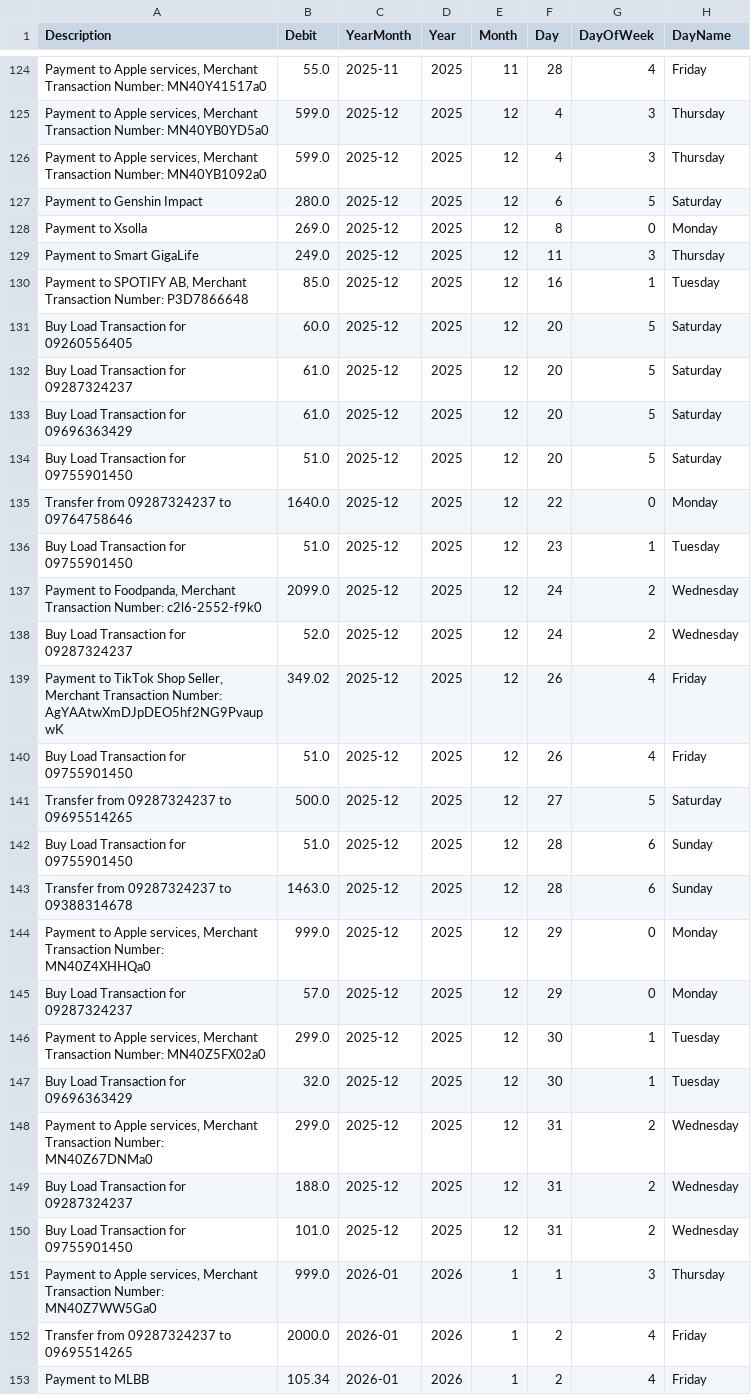
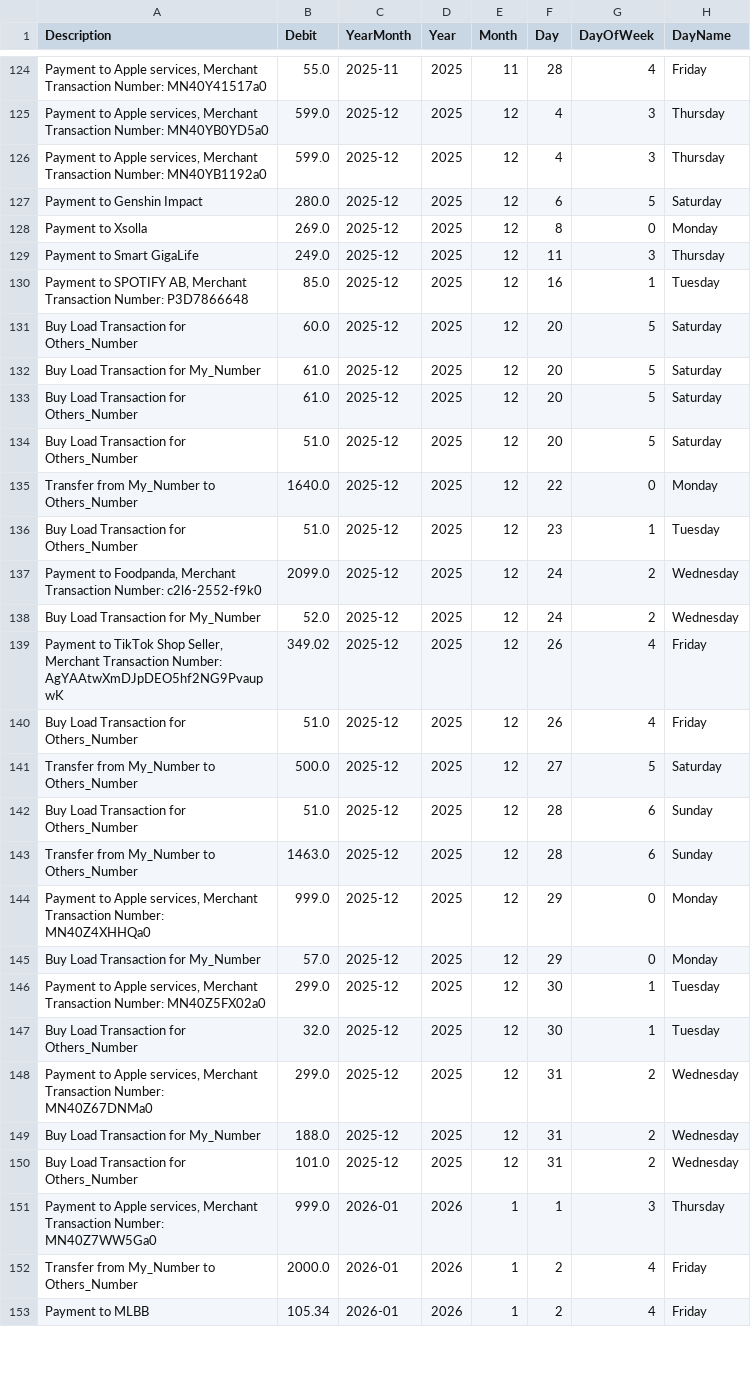
Before and after one commit to Shii02/CCDATSCL_PROJECT_COM221, a CSV file: personal_gcash_transaction_final.csv, drawn as a sheet; only a part is shown, gaps mark what is left out; the diff covers the shown part only; the diff names each change by its address in the sheet, - before the commit and + after, or states it on an @@ line.

```diff
--- a/personal_gcash_transaction_final.csv
+++ b/personal_gcash_transaction_final.csv
-A126 (Description): …Transaction Number: MN40YB1092a0
+A126 (Description): …Transaction Number: MN40YB1192a0
-A131 (Description): Buy Load Transaction for 09260556405
+A131 (Description): Buy Load Transaction for Others_Number
-A132 (Description): Buy Load Transaction for 09287324237
+A132 (Description): Buy Load Transaction for My_Number
-A133 (Description): Buy Load Transaction for 09696363429
+A133 (Description): Buy Load Transaction for Others_Number
-A134 (Description): Buy Load Transaction for 09755901450
+A134 (Description): Buy Load Transaction for Others_Number
-A135 (Description): Transfer from 09287324237 to 09764758646
+A135 (Description): Transfer from My_Number to Others_Number
-A136 (Description): Buy Load Transaction for 09755901450
+A136 (Description): Buy Load Transaction for Others_Number
-A138 (Description): Buy Load Transaction for 09287324237
+A138 (Description): Buy Load Transaction for My_Number
-A140 (Description): Buy Load Transaction for 09755901450
+A140 (Description): Buy Load Transaction for Others_Number
-A141 (Description): Transfer from 09287324237 to 09695514265
+A141 (Description): Transfer from My_Number to Others_Number
-A142 (Description): Buy Load Transaction for 09755901450
+A142 (Description): Buy Load Transaction for Others_Number
-A143 (Description): Transfer from 09287324237 to 09388314678
+A143 (Description): Transfer from My_Number to Others_Number
-A145 (Description): Buy Load Transaction for 09287324237
+A145 (Description): Buy Load Transaction for My_Number
-A147 (Description): Buy Load Transaction for 09696363429
+A147 (Description): Buy Load Transaction for Others_Number
-A149 (Description): Buy Load Transaction for 09287324237
+A149 (Description): Buy Load Transaction for My_Number
-A150 (Description): Buy Load Transaction for 09755901450
+A150 (Description): Buy Load Transaction for Others_Number
-A152 (Description): Transfer from 09287324237 to 09695514265
+A152 (Description): Transfer from My_Number to Others_Number
```
Also changed, not shown: 57 edited cells elsewhere in this file, 1 other file.
